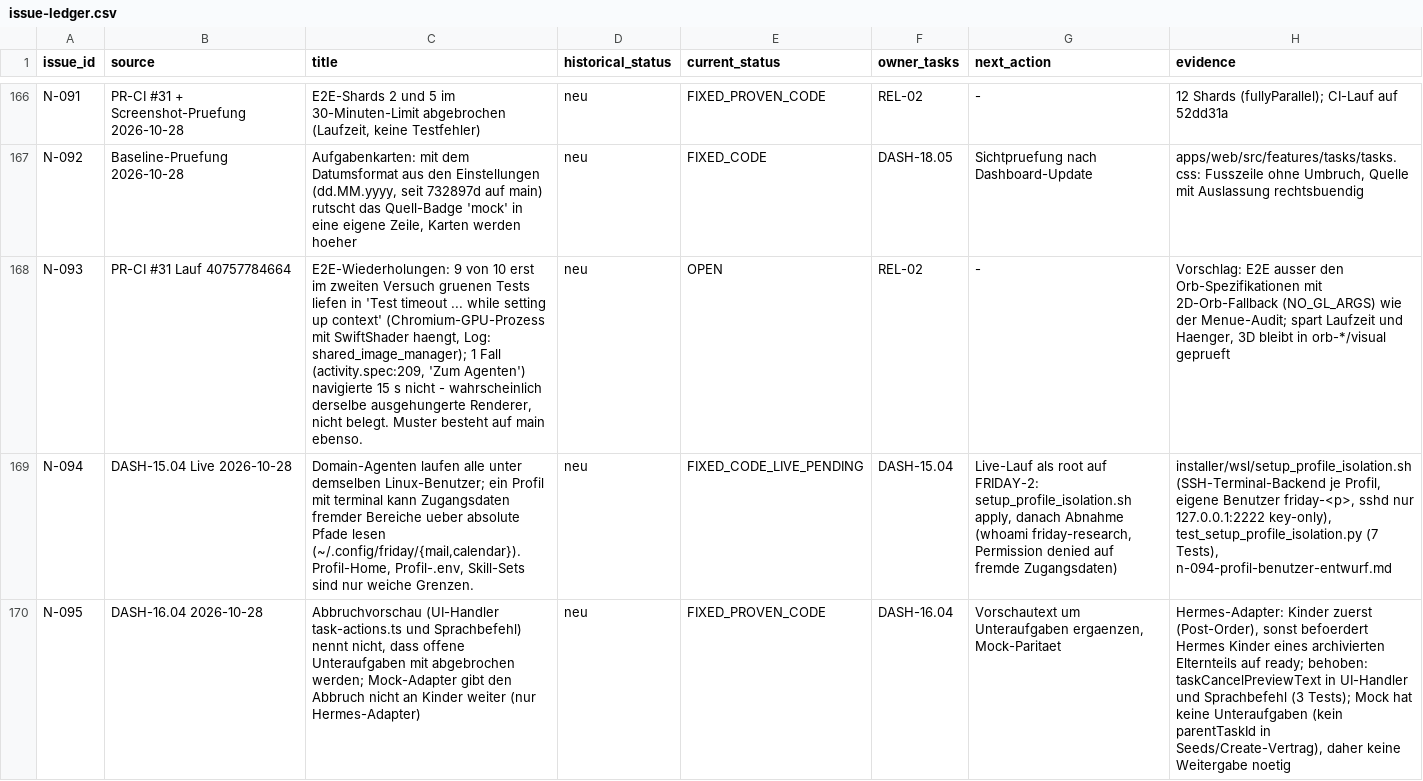
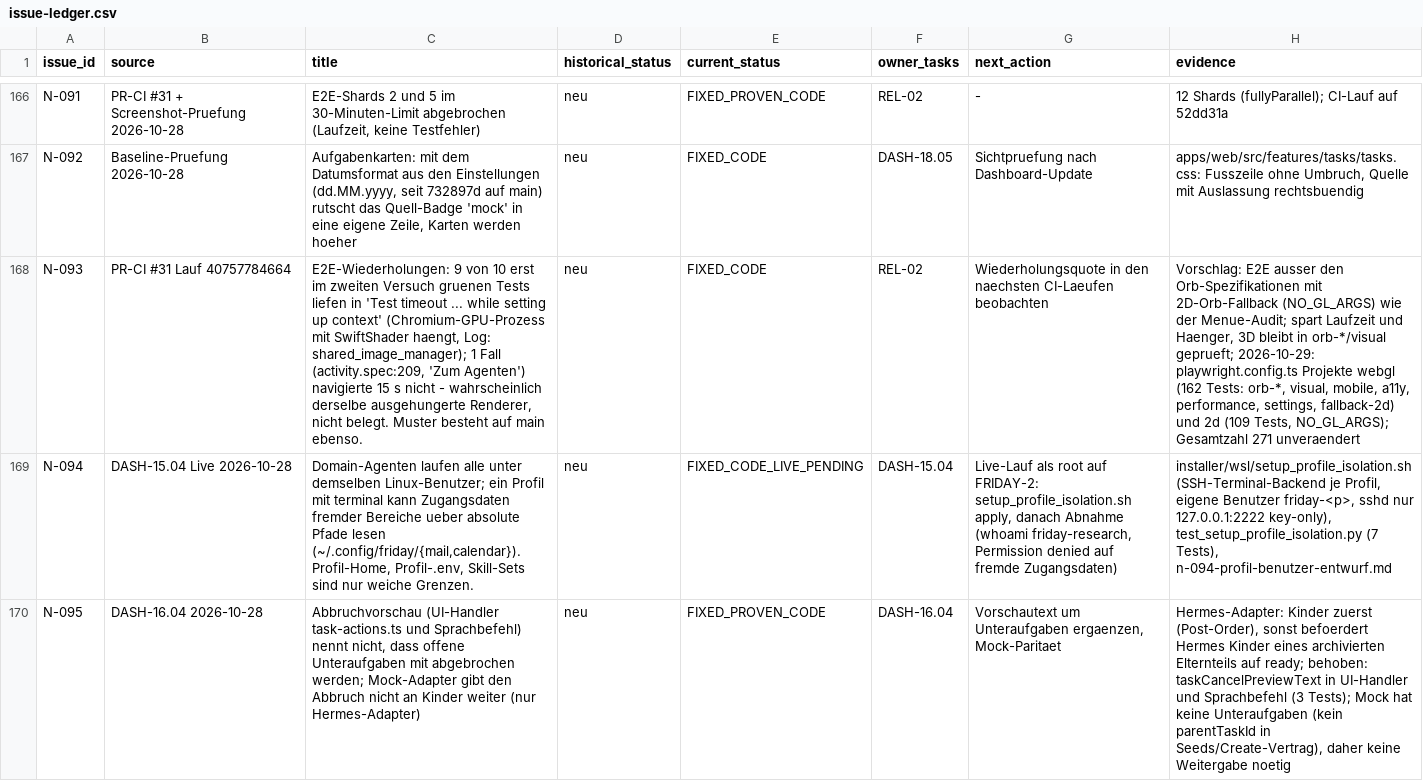
Before and after one commit to rogueki/rogue-friday, a CSV file: docs/agent-work/finalization/issue-ledger.csv, drawn as a sheet; only a part is shown, gaps mark what is left out; the diff names each change by its address in the sheet, - before the commit and + after, or states it on an @@ line.

```diff
--- a/docs/agent-work/finalization/issue-ledger.csv
+++ b/docs/agent-work/finalization/issue-ledger.csv
-E168 (current_status): OPEN
+E168 (current_status): FIXED_CODE
-G168 (next_action): -
+G168 (next_action): Wiederholungsquote in den naechsten CI-Laeufen beobachten
-H168 (evidence): …in orb-*/visual geprueft
+H168 (evidence): …in orb-*/visual geprueft; 2026-10-29: playwright.config.ts Projekte webgl (162 Tests: orb-*, visual, mobile, a11y, performance, settings, fallback-2d) und 2d (109 Tests, NO_GL_ARGS); Gesamtzahl 271 unveraendert
```
Also changed, not shown: 1 other file.
